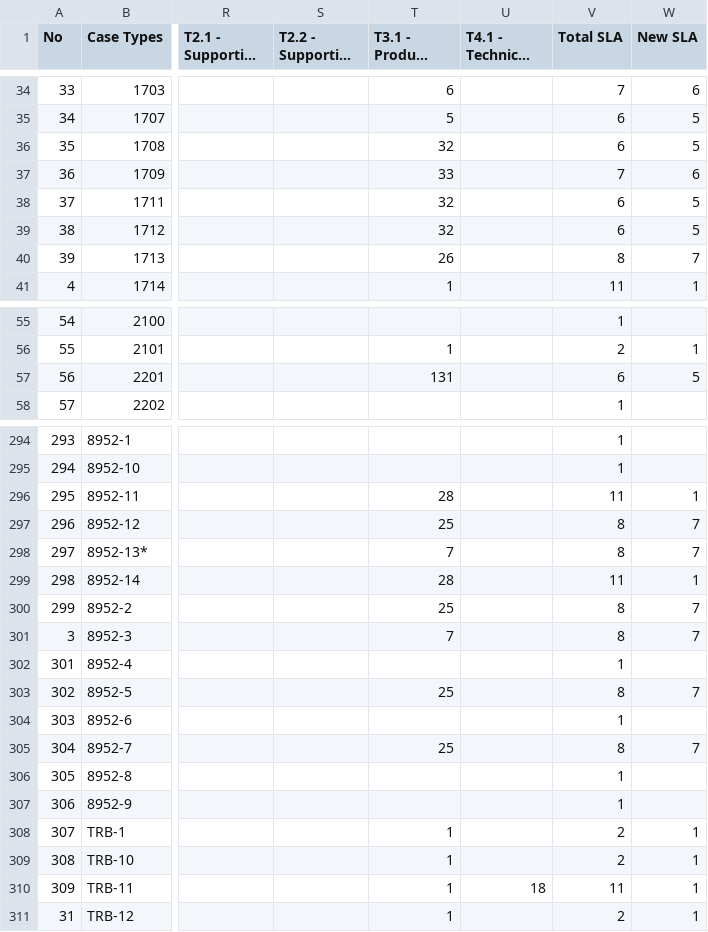
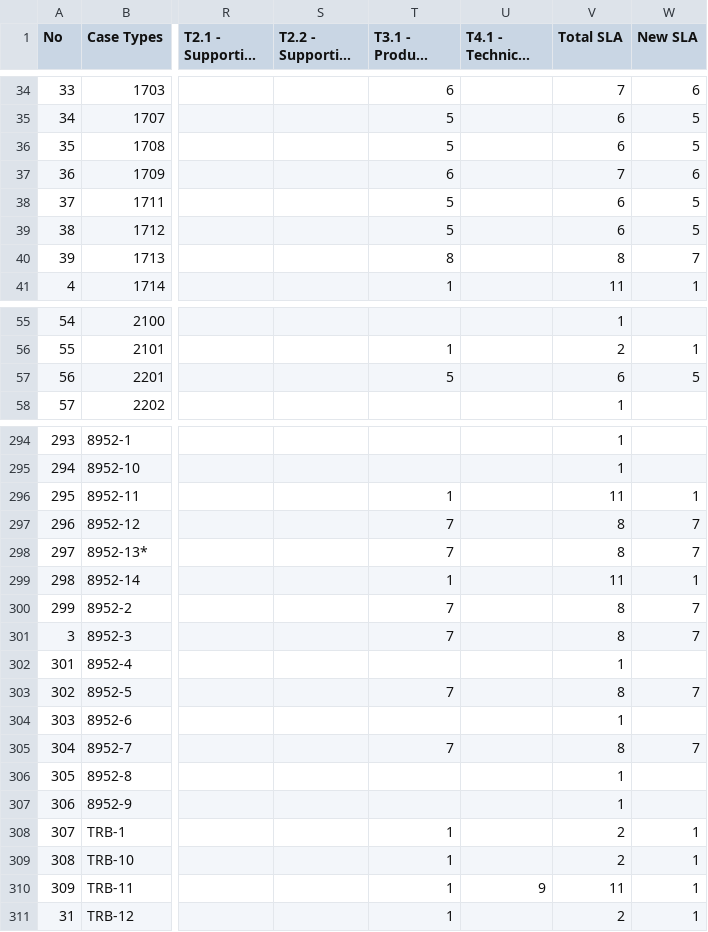
Before and after one commit to masterA88/dataquality2-new, a CSV file: Cleaned_Call_Type.csv, drawn as a sheet; only a part is shown, gaps mark what is left out; long unchanged cells end in …; the diff covers the shown part only; the diff names each change by its address in the sheet, - before the commit and + after, or states it on an @@ line.

```diff
--- a/Cleaned_Call_Type.csv
+++ b/Cleaned_Call_Type.csv
-T36 (T3.1 - Product Owner): 32
+T36 (T3.1 - Product Owner): 5
-T37 (T3.1 - Product Owner): 33
+T37 (T3.1 - Product Owner): 6
-T38:T39 (T3.1 - Product Owner): 32
+T38:T39 (T3.1 - Product Owner): 5
-T40 (T3.1 - Product Owner): 26
+T40 (T3.1 - Product Owner): 8
-T57 (T3.1 - Product Owner): 131
+T57 (T3.1 - Product Owner): 5
-T296 (T3.1 - Product Owner): 28
+T296 (T3.1 - Product Owner): 1
-T297 (T3.1 - Product Owner): 25
+T297 (T3.1 - Product Owner): 7
-T299 (T3.1 - Product Owner): 28
+T299 (T3.1 - Product Owner): 1
-T300 (T3.1 - Product Owner): 25
+T300 (T3.1 - Product Owner): 7
-T303 (T3.1 - Product Owner): 25
+T303 (T3.1 - Product Owner): 7
-T305 (T3.1 - Product Owner): 25
+T305 (T3.1 - Product Owner): 7
-U310 (T4.1 - Technical Team): 18
+U310 (T4.1 - Technical Team): 9
```
Also changed, not shown: 37 edited cells elsewhere in this file, 1 other file.
